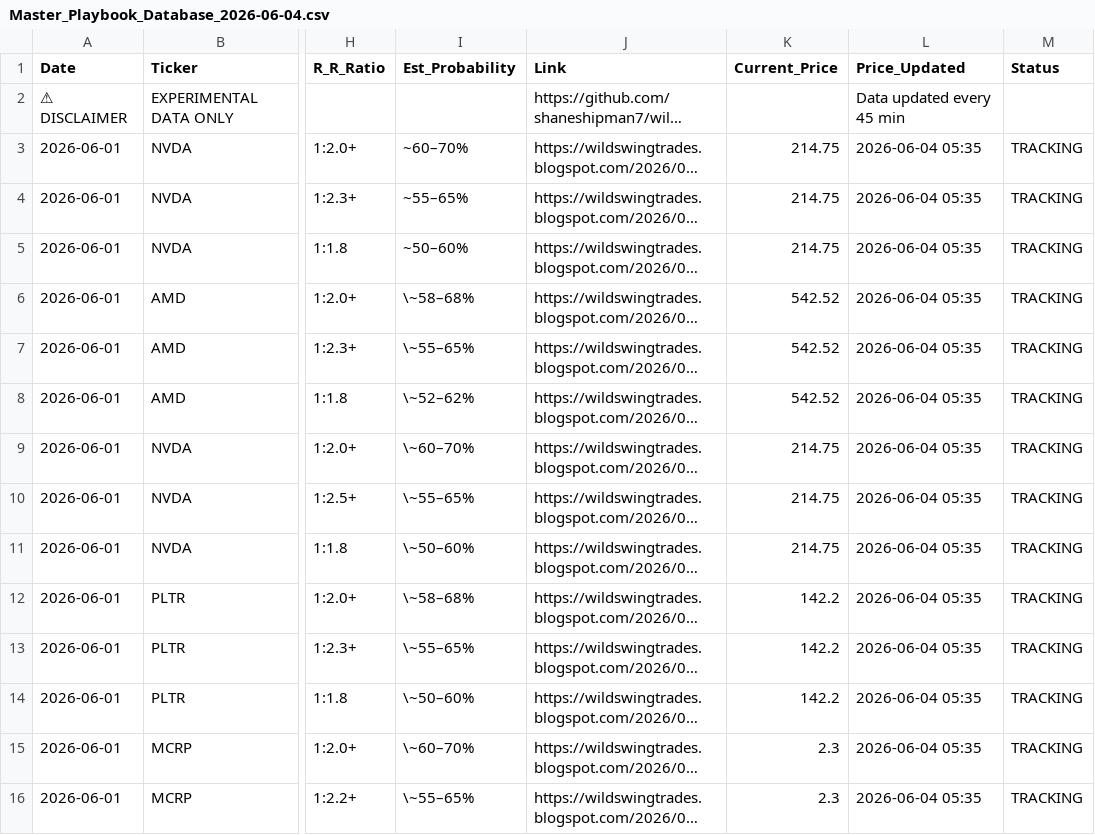
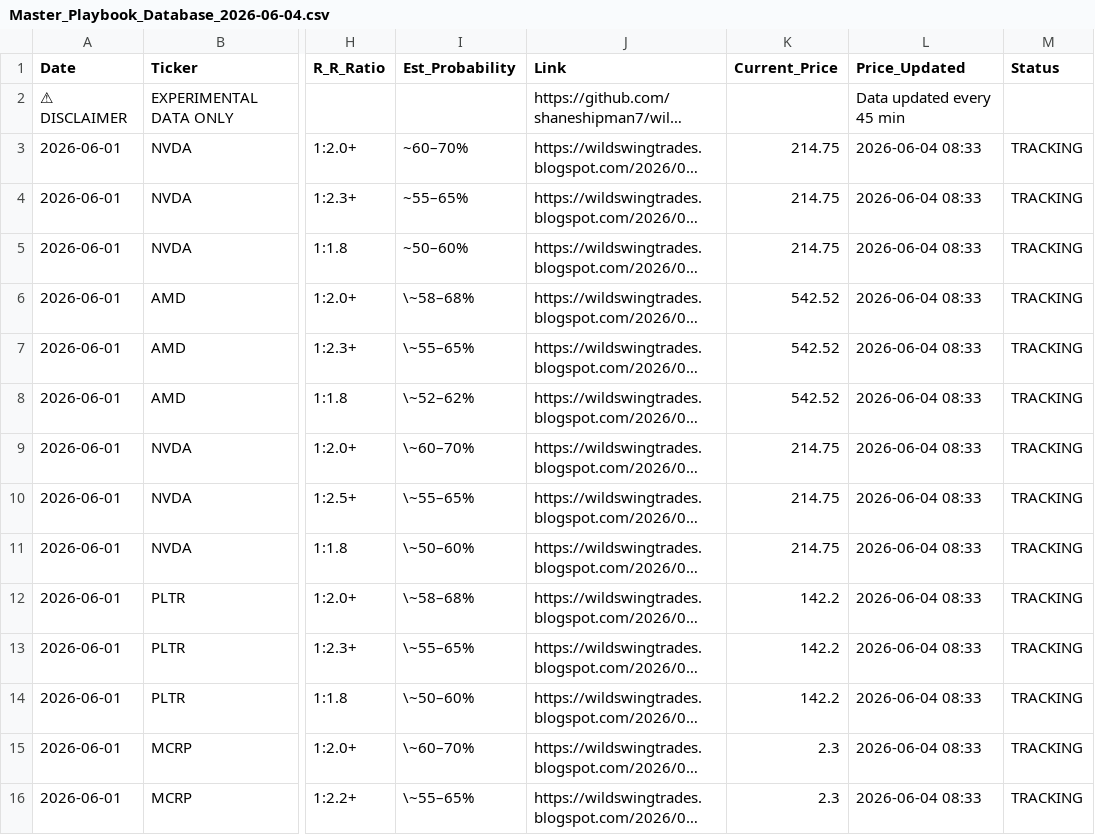
Before and after one commit to shaneshipman7/wild-swing-playbook, a CSV file: Master_Playbook_Database_2026-06-04.csv, drawn as a sheet; only a part is shown, gaps mark what is left out; long unchanged cells end in …; the diff covers the shown part only; the diff names each change by its address in the sheet, - before the commit and + after, or states it on an @@ line.

```diff
--- a/Master_Playbook_Database_2026-06-04.csv
+++ b/Master_Playbook_Database_2026-06-04.csv
-L3:L16 (Price_Updated): 2026-06-04 05:35
+L3:L16 (Price_Updated): 2026-06-04 08:33
```
Also changed, not shown: 35 edited cells elsewhere in this file.
